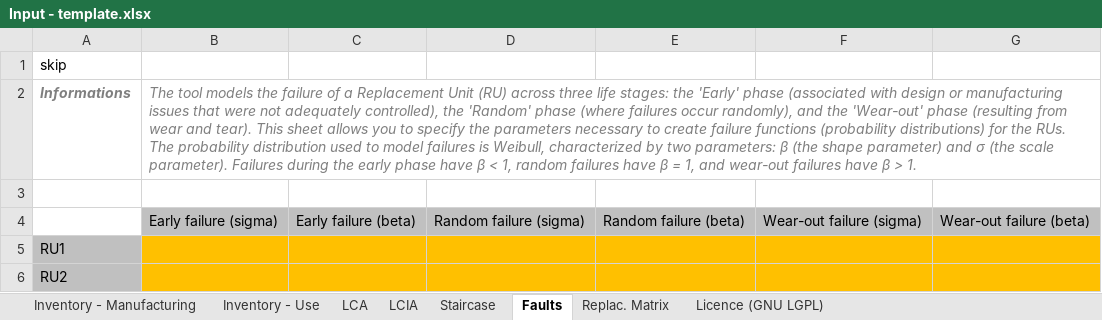
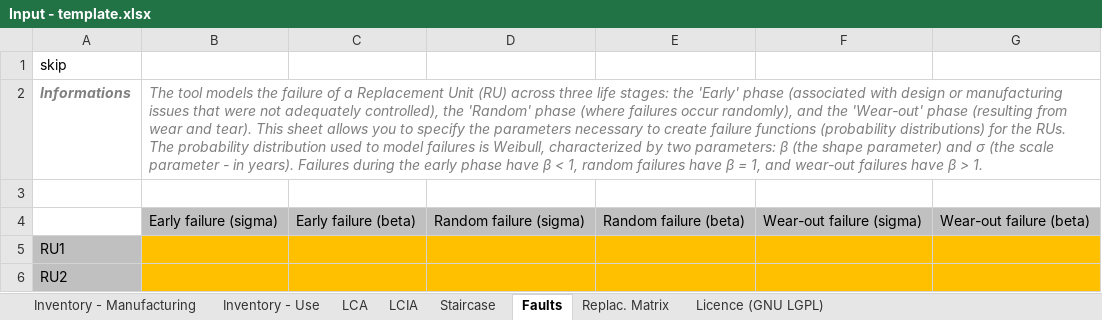
Before and after one commit to merce-fra/PELCA, an Excel workbook: Input/Input - template.xlsx, sheet Faults, drawn as a sheet; values as stored, in another font and other column widths than the file's, no borders; the diff names each change by its address in the sheet, - before the commit and + after, or states it on an @@ line.

Commit message:
Add files via upload

```diff
--- a/Input/Input - template.xlsx (sheet Faults)
+++ b/Input/Input - template.xlsx (sheet Faults)
-B2: …(the scale parameter). Failures during…
+B2: …(the scale parameter - in years). Failures during…
```
